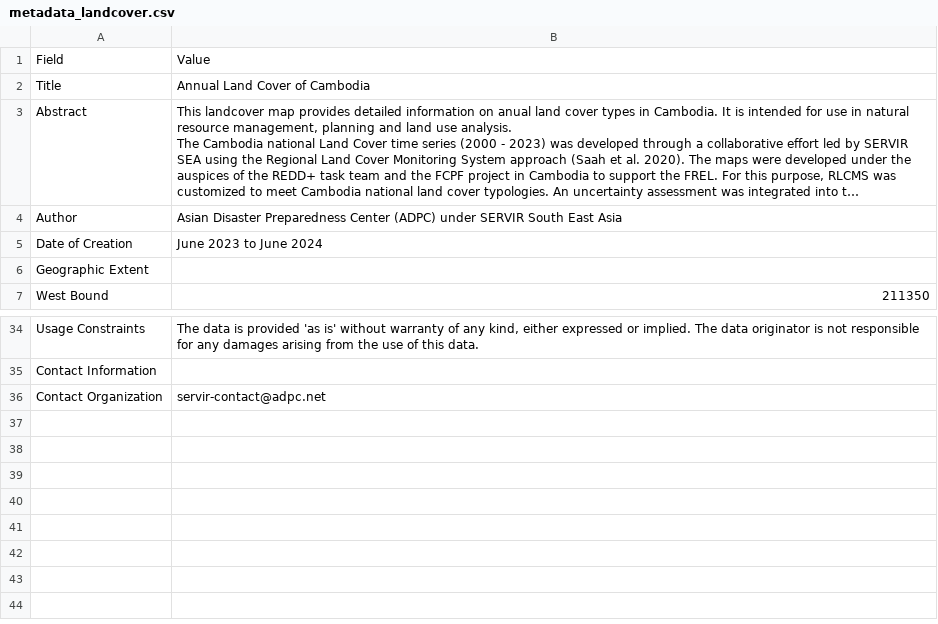
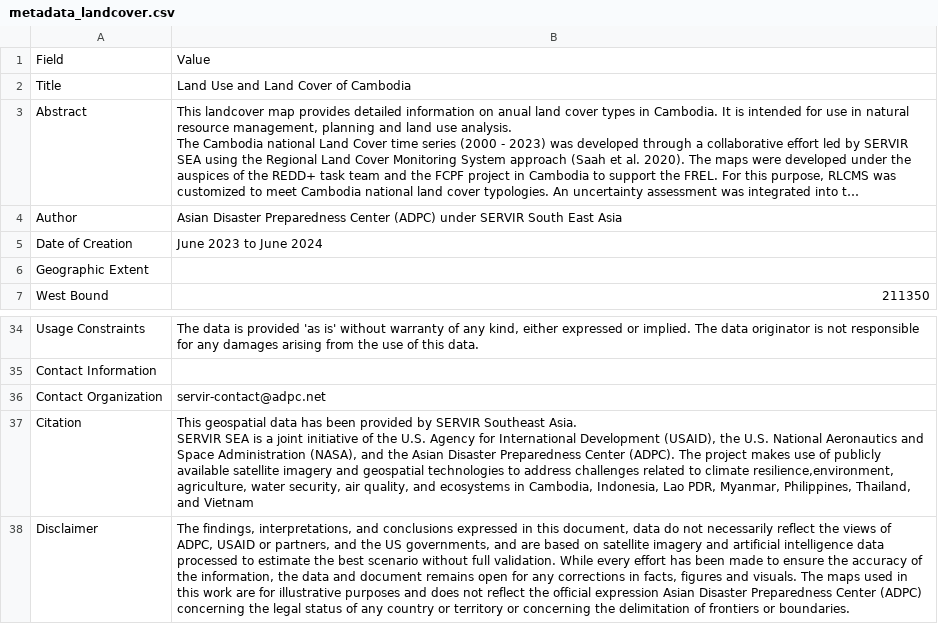
Before and after one commit to SERVIRSEA/medash_frontend, a CSV file: public/metadata_landcover.csv, drawn as a sheet; only a part is shown, gaps mark what is left out; long unchanged cells end in …; ↵ is a line break in a cell; the diff names each change by its address in the sheet, - before the commit and + after, or states it on an @@ line.

Commit message:
updated metadata

```diff
--- a/public/metadata_landcover.csv
+++ b/public/metadata_landcover.csv
-B2: Annual Land Cover of Cambodia
+B2: Land Use and Land Cover of Cambodia
+row 37: Citation | This geospatial data has been provided by SERVIR Southeast Asia. ↵ SERVIR SEA is a joint initiative of the U.S. Agency for International Development (USAID), the U.S. National Aeronautics and Space Administration (NASA), and the Asian Disaster Preparedness Center (ADPC). The project makes use of publicly available satellite imagery and geospatial technologies to address challenges related to climate resilience,environment, agriculture, water security, air quality, and ecosystems in Cambodia, Indonesia, Lao PDR, Myanmar, Philippines, Thailand, and Vietnam
+row 38: Disclaimer | The findings, interpretations, and conclusions expressed in this document, data do not necessarily reflect the views of ADPC, USAID or partners, and the US governments, and are based on satellite imagery and artificial intelligence data processed to estimate the best scenario without full validation. While every effort has been made to ensure the accuracy of the information, the data and document remains open for any corrections in facts, figures and visuals. The maps used in this work are for illustrative purposes and does not reflect the official expression Asian Disaster Preparedness Center (ADPC) concerning the legal status of any country or territory or concerning the delimitation of frontiers or boundaries.
```
Also changed, not shown: 1 other file.
